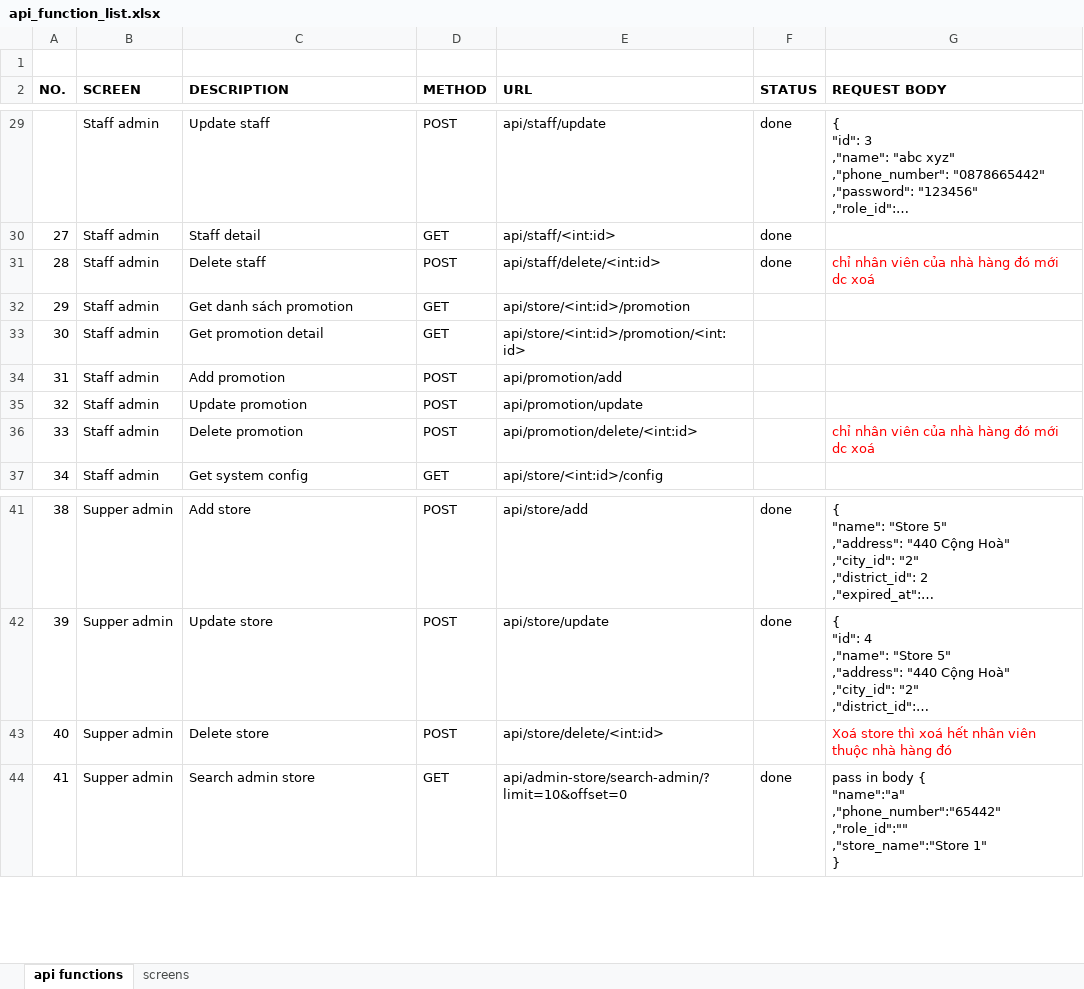
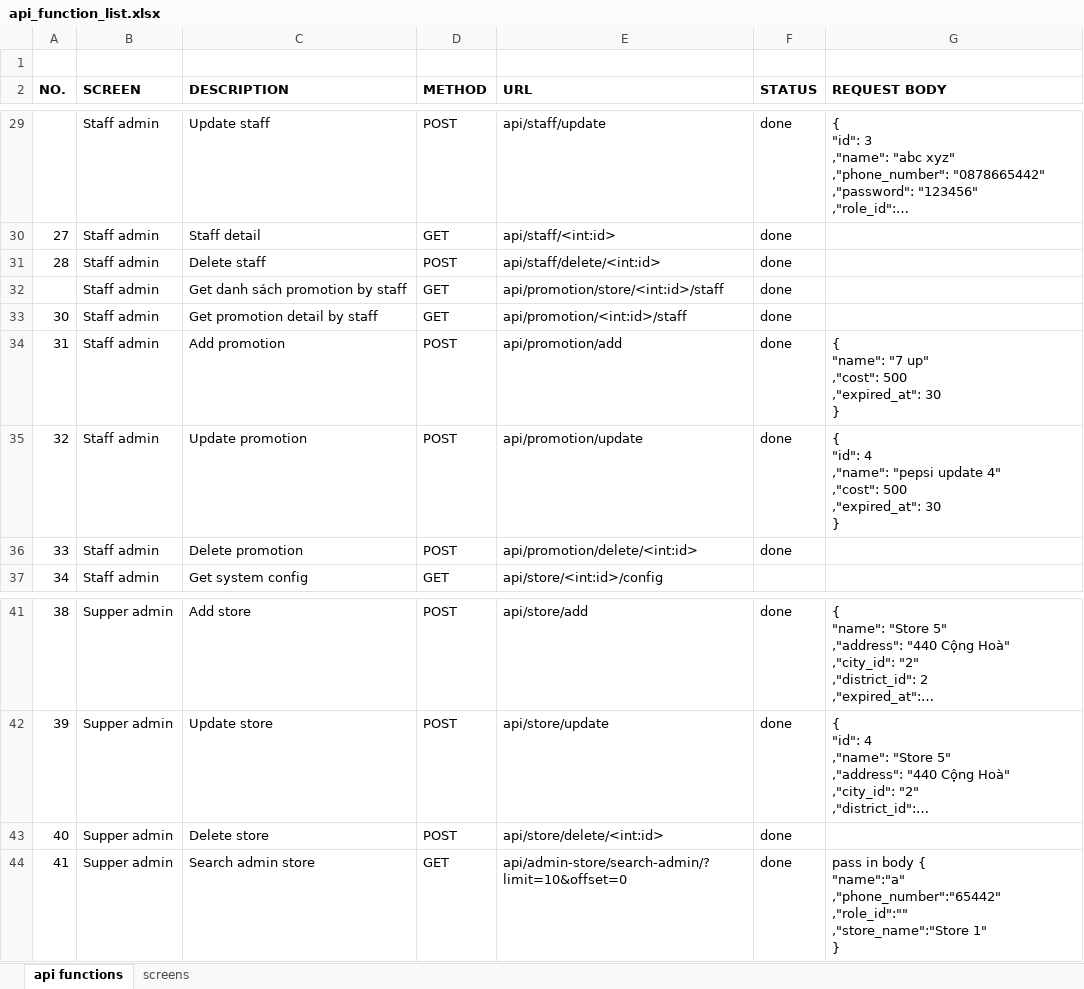
Before and after one commit to abc-xyz-cottz/abc-xyz, an Excel workbook: api_function_list.xlsx, sheet api functions, drawn as a sheet; only a part is shown, gaps mark what is left out; long unchanged cells end in …; values as stored, in another font and other column widths than the file's, no borders; ↵ is a line break in a cell; the diff names each change by its address in the sheet, - before the commit and + after, or states it on an @@ line.

Commit message:
update api list

```diff
--- a/api_function_list.xlsx (sheet api functions)
+++ b/api_function_list.xlsx (sheet api functions)
-G31 (REQUEST BODY): chỉ nhân viên của nhà hàng đó mới dc xoá
+G31 (REQUEST BODY): (empty)
-A32 (NO.): 29
+A32 (NO.): (empty)
-C32 (DESCRIPTION): Get danh sách promotion
+C32 (DESCRIPTION): Get danh sách promotion by staff
-E32 (URL): api/store/<int:id>/promotion
+E32 (URL): api/promotion/store/<int:id>/staff
-F32:F36 (STATUS): (empty)
+F32:F36 (STATUS): done
-C33 (DESCRIPTION): Get promotion detail
+C33 (DESCRIPTION): Get promotion detail by staff
-E33 (URL): api/store/<int:id>/promotion/<int:id>
+E33 (URL): api/promotion/<int:id>/staff
-G34 (REQUEST BODY): (empty)
+G34 (REQUEST BODY): { ↵ "name": "7 up" ↵ ,"cost": 500 ↵ ,"expired_at": 30 ↵ }
-G35 (REQUEST BODY): (empty)
+G35 (REQUEST BODY): { ↵ "id": 4 ↵ ,"name": "pepsi update 4" ↵ ,"cost": 500 ↵ ,"expired_at": 30 ↵ }
-G36 (REQUEST BODY): chỉ nhân viên của nhà hàng đó mới dc xoá
+G36 (REQUEST BODY): (empty)
-F43 (STATUS): (empty)
+F43 (STATUS): done
-G43 (REQUEST BODY): Xoá store thì xoá hết nhân viên thuộc nhà hàng đó
+G43 (REQUEST BODY): (empty)
```
Also changed, not shown: sheet screens.
